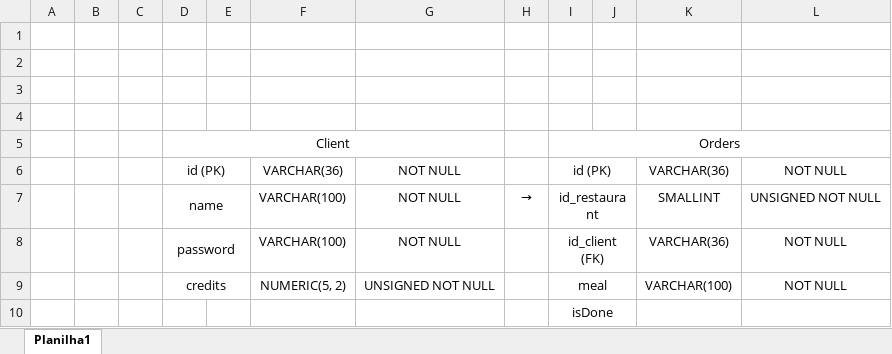
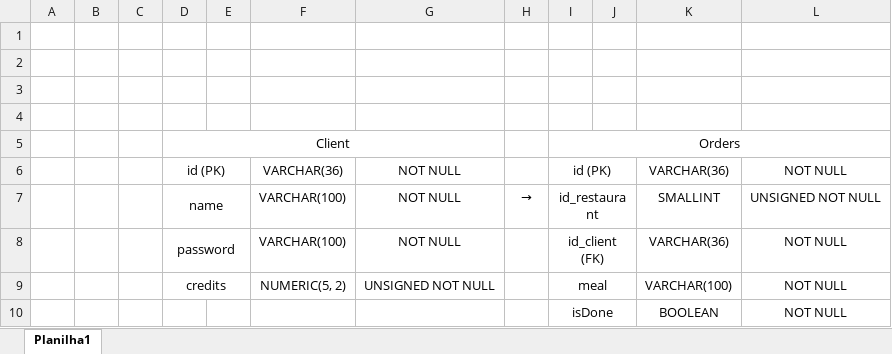
Before and after one commit to enzosakamoto/imaua, an Excel workbook: diagrama-sql.xlsx, sheet Planilha1, drawn as a sheet; values as stored, in another font and other column widths than the file's, no borders; removed rows and columns are numbered as before the commit, all else as after; the diff names each change by its address in the sheet, - before the commit and + after, or states it on an @@ line.

```diff
--- a/diagrama-sql.xlsx (sheet Planilha1)
+++ b/diagrama-sql.xlsx (sheet Planilha1)
-row 10:  |  |  |  |  |  |  |  | isDone
+row 10:  |  |  |  |  |  |  |  | isDone |  | BOOLEAN | NOT NULL
```
Also changed, not shown: 11 other files.
